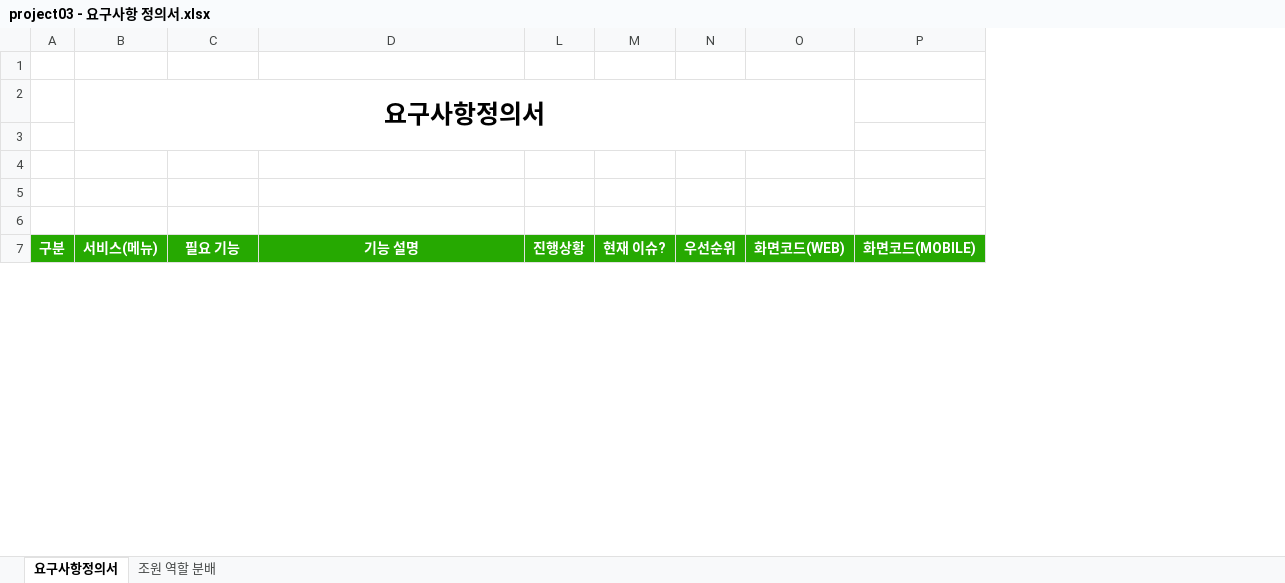
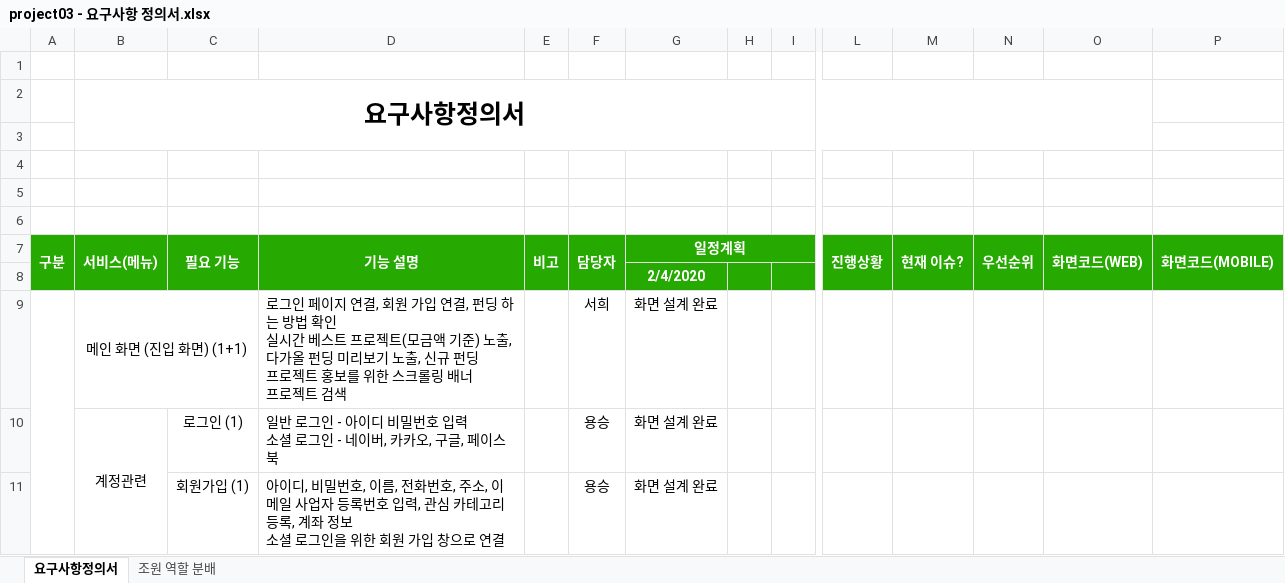
Before and after one commit to ezenteam2/EzenCrowdFunding, an Excel workbook: project03 - 요구사항 정의서.xlsx, sheet 요구사항정의서, drawn as a sheet; only a part is shown, gaps mark what is left out; values as stored, in another font and other column widths than the file's, no borders; rows hold the shown columns only; ↵ is a line break in a cell; the diff covers the shown part only; the diff names each change by its address in the sheet, - before the commit and + after, or states it on an @@ line.

```diff
--- a/project03 - 요구사항 정의서.xlsx (sheet 요구사항정의서)
+++ b/project03 - 요구사항 정의서.xlsx (sheet 요구사항정의서)
@@ column E (비고) unhidden, empty @@
@@ column F (담당자) unhidden, empty @@
@@ column G (일정계획) unhidden, empty @@
@@ column H unhidden, empty @@
@@ column I unhidden, empty @@
+A7:A8 merged
+B7:B8 merged
+C7:C8 merged
+D7:D8 merged
+L7:L8 merged
+M7:M8 merged
+N7:N8 merged
+O7:O8 merged
+P7:P8 merged
+row 8:  |  |  |  |  |  | 2/4/2020
+row 9:  | 메인 화면 (진입 화면) (1+1) |  | 로그인 페이지 연결, 회원 가입 연결, 펀딩 하는 방법 확인 ↵ 실시간 베스트 프로젝트(모금액 기준) 노출, 다가올 펀딩 미리보기 노출, 신규 펀딩 ↵ 프로젝트 홍보를 위한 스크롤링 배너 ↵ 프로젝트 검색 |  | 서희 | 화면 설계 완료
+row 10:  | 계정관련 | 로그인 (1) | 일반 로그인 - 아이디 비밀번호 입력 ↵ 소셜 로그인 - 네이버, 카카오, 구글, 페이스북 |  | 용승 | 화면 설계 완료
+row 11:  |  | 회원가입 (1) | 아이디, 비밀번호, 이름, 전화번호, 주소, 이메일 사업자 등록번호 입력, 관심 카테고리 등록, 계좌 정보 ↵ 소셜 로그인을 위한 회원 가입 창으로 연결 |  | 용승 | 화면 설계 완료
```
Also changed, not shown: 20 added rows, 2 added columns and 19 edited cells elsewhere in this sheet.
